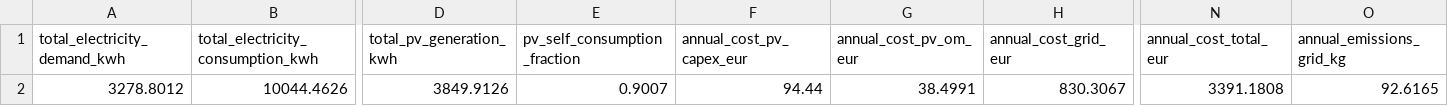
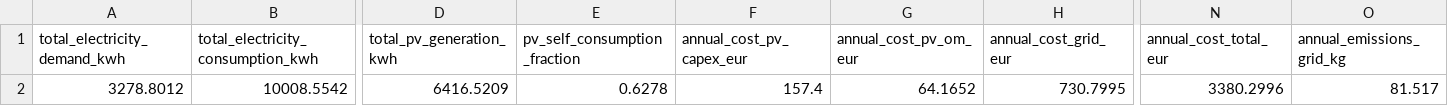
Before and after one commit to lukasmoser2001/Neighborhood_Multi-Energy_Microgrid_System, a CSV file: Results/Tables/annual_results_pv_hpa_bess_tess.csv (was Results/annual_results.csv), drawn as a sheet; only a part is shown, gaps mark what is left out; the diff covers the shown part only; the diff names each change by its address in the sheet, - before the commit and + after, or states it on an @@ line.

```diff
--- a/Results/annual_results.csv
+++ b/Results/Tables/annual_results_pv_hpa_bess_tess.csv
-B2: 10044.4626
+B2: 10008.5542
-D2 (total_pv_generation_kwh): 3849.9126
+D2 (total_pv_generation_kwh): 6416.5209
-E2 (pv_self_consumption_fraction): 0.9007
+E2 (pv_self_consumption_fraction): 0.6278
-F2 (annual_cost_pv_capex_eur): 94.44
+F2 (annual_cost_pv_capex_eur): 157.4
-G2 (annual_cost_pv_om_eur): 38.4991
+G2 (annual_cost_pv_om_eur): 64.1652
-H2 (annual_cost_grid_eur): 830.3067
+H2 (annual_cost_grid_eur): 730.7995
-N2 (annual_cost_total_eur): 3391.1808
+N2 (annual_cost_total_eur): 3380.2996
-O2 (annual_emissions_grid_kg): 92.6165
+O2 (annual_emissions_grid_kg): 81.517
```
Also changed, not shown: 1 edited cell elsewhere in this file, 34 other files.
